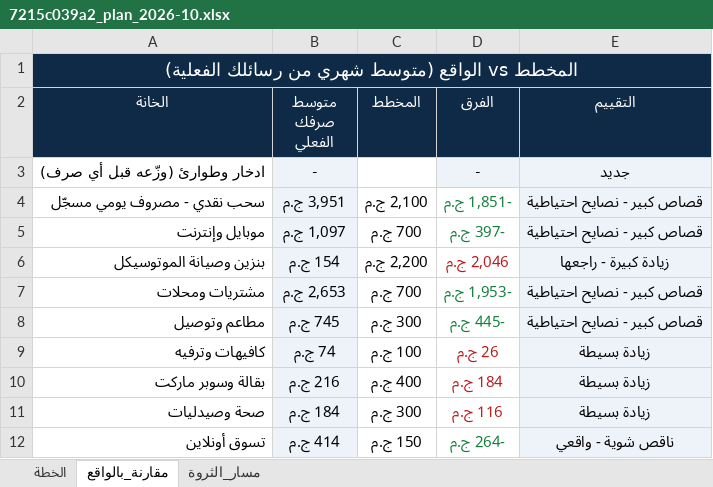
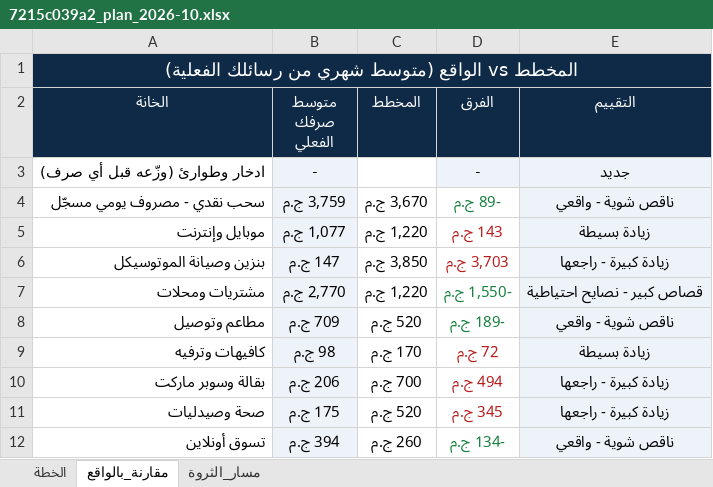
Before and after one commit to yusuf-mohamed0/vault-4a340278, an Excel workbook: 7215c039a2_plan_2026-10.xlsx, sheet مقارنة_بالواقع, drawn as a sheet; only a part is shown; values as stored, in another font and other column widths than the file's, no borders; the diff covers the shown part only; the diff names each change by its address in the sheet, - before the commit and + after, or states it on an @@ line.

```diff
--- a/7215c039a2_plan_2026-10.xlsx (sheet مقارنة_بالواقع)
+++ b/7215c039a2_plan_2026-10.xlsx (sheet مقارنة_بالواقع)
-B4 (متوسط صرفك الفعلي): 3,951 ج.م
+B4 (متوسط صرفك الفعلي): 3,759 ج.م
-C4 (المخطط): 2,100 ج.م
+C4 (المخطط): 3,670 ج.م
-D4 (الفرق): -1,851 ج.م
+D4 (الفرق): -89 ج.م
-E4 (التقييم): قصاص كبير - نصايح احتياطية
+E4 (التقييم): ناقص شوية - واقعي
-B5 (متوسط صرفك الفعلي): 1,097 ج.م
+B5 (متوسط صرفك الفعلي): 1,077 ج.م
-C5 (المخطط): 700 ج.م
+C5 (المخطط): 1,220 ج.م
-D5 (الفرق): -397 ج.م
+D5 (الفرق): 143 ج.م
-D5 text colour: #15803D
+D5 text colour: #B91C1C
-E5 (التقييم): قصاص كبير - نصايح احتياطية
+E5 (التقييم): زيادة بسيطة
-B6 (متوسط صرفك الفعلي): 154 ج.م
+B6 (متوسط صرفك الفعلي): 147 ج.م
-C6 (المخطط): 2,200 ج.م
+C6 (المخطط): 3,850 ج.م
-D6 (الفرق): 2,046 ج.م
+D6 (الفرق): 3,703 ج.م
-B7 (متوسط صرفك الفعلي): 2,653 ج.م
+B7 (متوسط صرفك الفعلي): 2,770 ج.م
-C7 (المخطط): 700 ج.م
+C7 (المخطط): 1,220 ج.م
-D7 (الفرق): -1,953 ج.م
+D7 (الفرق): -1,550 ج.م
-B8 (متوسط صرفك الفعلي): 745 ج.م
+B8 (متوسط صرفك الفعلي): 709 ج.م
-C8 (المخطط): 300 ج.م
+C8 (المخطط): 520 ج.م
-D8 (الفرق): -445 ج.م
+D8 (الفرق): -189 ج.م
-E8 (التقييم): قصاص كبير - نصايح احتياطية
+E8 (التقييم): ناقص شوية - واقعي
-B9 (متوسط صرفك الفعلي): 74 ج.م
+B9 (متوسط صرفك الفعلي): 98 ج.م
-C9 (المخطط): 100 ج.م
+C9 (المخطط): 170 ج.م
-D9 (الفرق): 26 ج.م
+D9 (الفرق): 72 ج.م
-B10 (متوسط صرفك الفعلي): 216 ج.م
+B10 (متوسط صرفك الفعلي): 206 ج.م
-C10 (المخطط): 400 ج.م
+C10 (المخطط): 700 ج.م
-D10 (الفرق): 184 ج.م
+D10 (الفرق): 494 ج.م
-E10:E11 (التقييم): زيادة بسيطة
+E10:E11 (التقييم): زيادة كبيرة - راجعها
-B11 (متوسط صرفك الفعلي): 184 ج.م
+B11 (متوسط صرفك الفعلي): 175 ج.م
-C11 (المخطط): 300 ج.م
+C11 (المخطط): 520 ج.م
-D11 (الفرق): 116 ج.م
+D11 (الفرق): 345 ج.م
-B12 (متوسط صرفك الفعلي): 414 ج.م
+B12 (متوسط صرفك الفعلي): 394 ج.م
-C12 (المخطط): 150 ج.م
+C12 (المخطط): 260 ج.م
-D12 (الفرق): -264 ج.م
+D12 (الفرق): -134 ج.م
```
Also changed, not shown: 12 edited cells elsewhere in this sheet, sheet مسار_الثروة, sheet الخطة, 57cfe36beb_Financial_Analysis_2026.xlsx, 7 other files.
